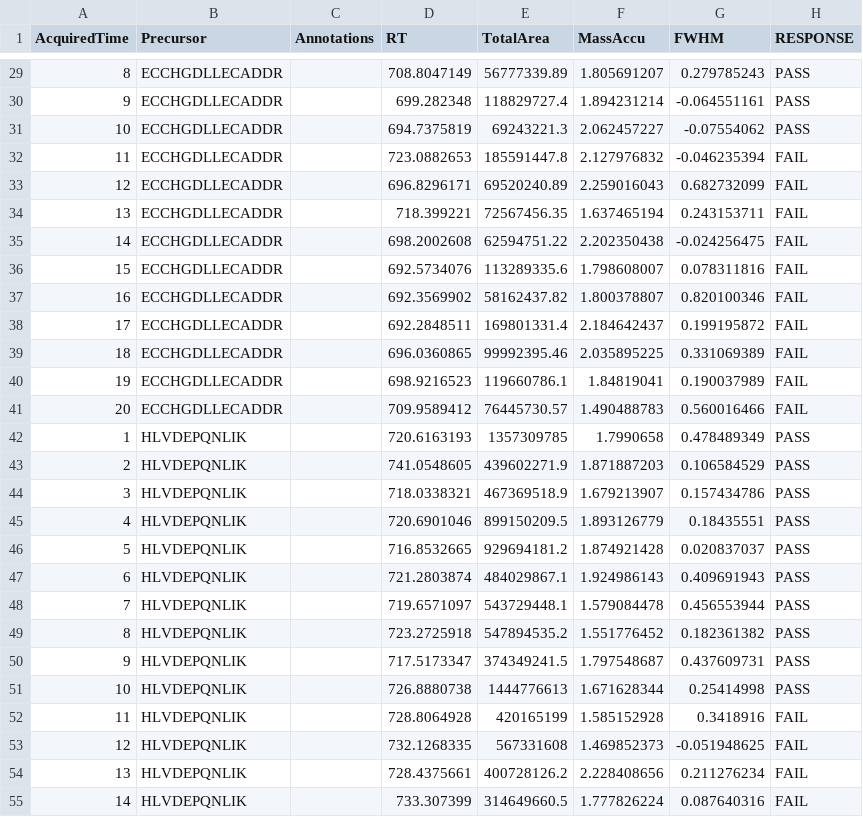
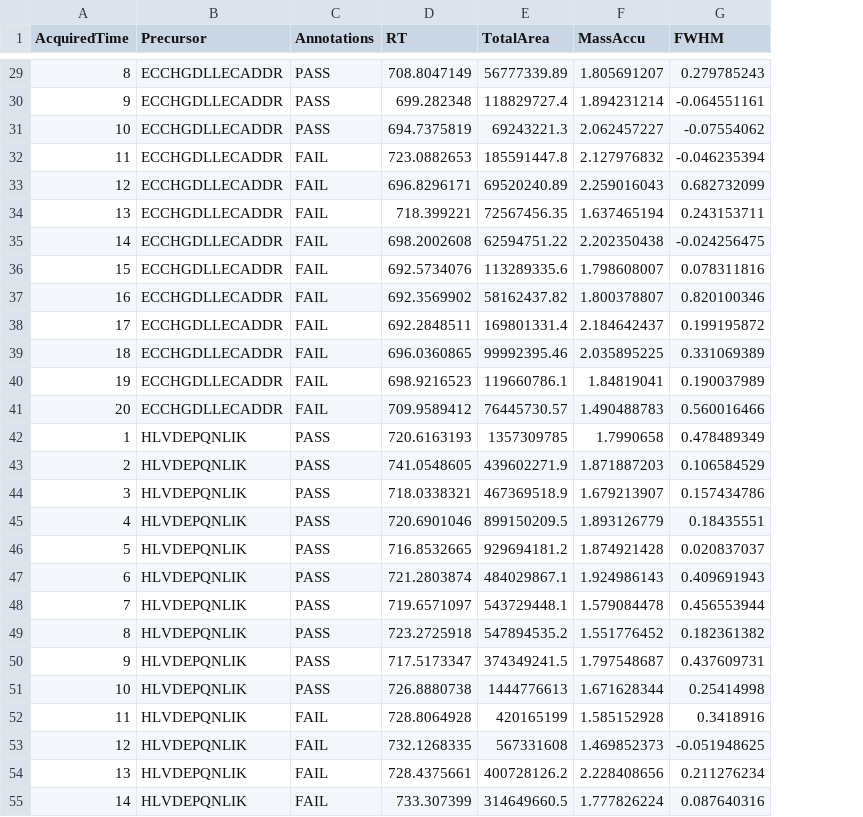
Before and after one commit to Akshay-A-Kulkarni/MSstatsQCgui_v2.0, a CSV file: Datasets/simData_annotated.csv, drawn as a sheet; only a part is shown, gaps mark what is left out; the diff covers the shown part only; the diff names each change by its address in the sheet, - before the commit and + after, or states it on an @@ line.

```diff
--- a/Datasets/simData_annotated.csv
+++ b/Datasets/simData_annotated.csv
-column H (RESPONSE), rows 29-55: PASS | PASS | PASS | FAIL | FAIL | FAIL | FAIL | FAIL | FAIL | FAIL | FAIL | FAIL | FAIL | PASS | PASS | PASS | PASS | PASS | PASS | PASS | PASS | PASS | PASS | FAIL | FAIL | FAIL | FAIL
-C29:C31 (Annotations): (empty)
+C29:C31 (Annotations): PASS
-C32:C41 (Annotations): (empty)
+C32:C41 (Annotations): FAIL
-C42:C51 (Annotations): (empty)
+C42:C51 (Annotations): PASS
-C52:C55 (Annotations): (empty)
+C52:C55 (Annotations): FAIL
```
Also changed, not shown: 133 edited cells elsewhere in this file, 14 other files.
